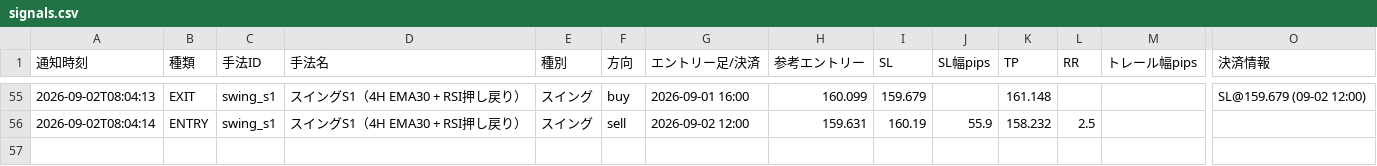
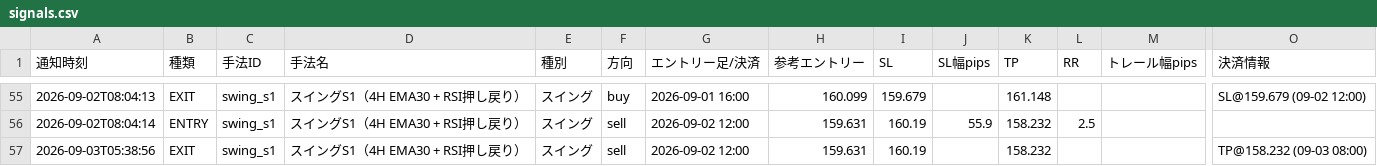
Before and after one commit to jh8mk1/zido-tuchi, a CSV file: logs/signals.csv, drawn as a sheet; only a part is shown, gaps mark what is left out; rows hold the shown columns only; the diff names each change by its address in the sheet, - before the commit and + after, or states it on an @@ line.

```diff
--- a/logs/signals.csv
+++ b/logs/signals.csv
+row 57: 2026-09-03T05:38:56 | EXIT | swing_s1 | スイングS1（4H EMA30 + RSI押し戻り） | スイング | sell | 2026-09-02 12:00 | 159.631 | 160.19 |  | 158.232 |  |  | TP@158.232 (09-03 08:00)
```
Also changed, not shown: 1 other file.
